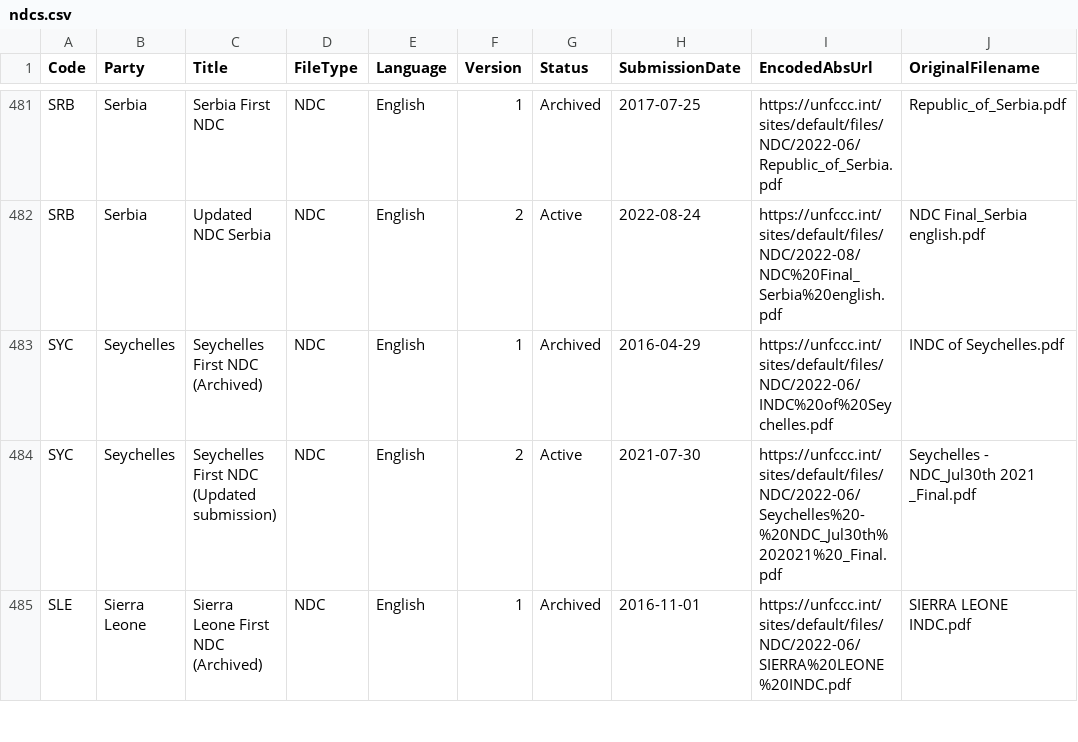
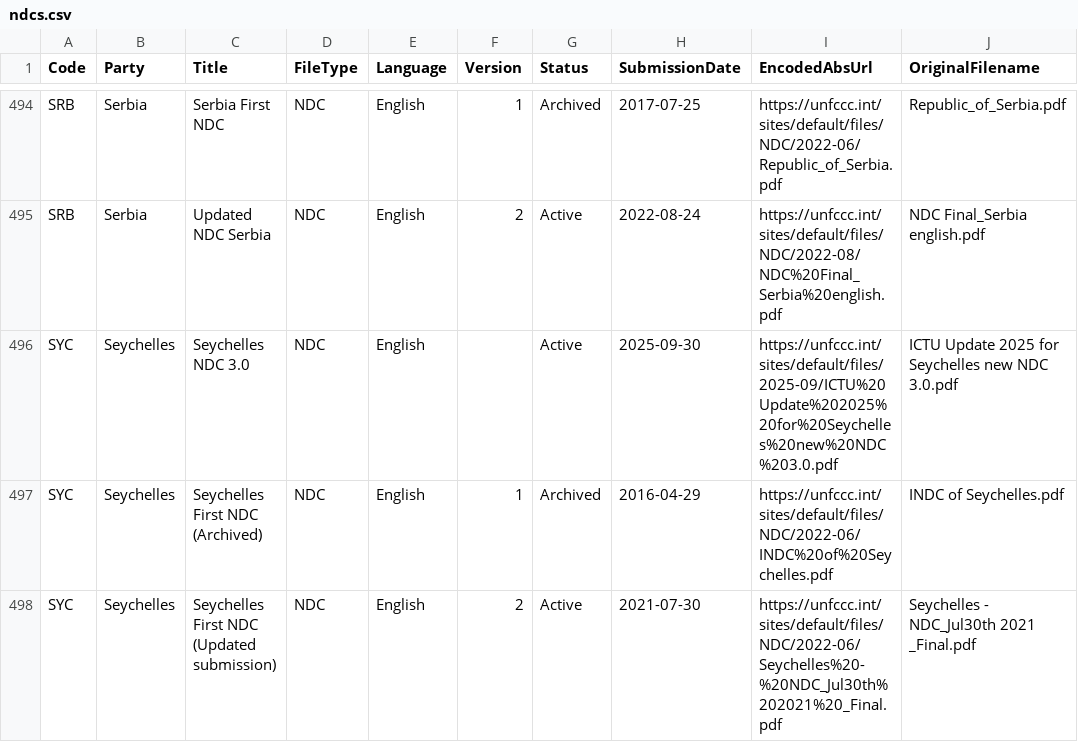
Before and after one commit to openclimatedata/ndcs, a CSV file: data/ndcs.csv, drawn as a sheet; only a part is shown, gaps mark what is left out; the shorter side is filled out with more unchanged rows; the diff covers the shown part only.

```diff
--- a/data/ndcs.csv
+++ b/data/ndcs.csv
@@ -482,2 +495,3 @@ SRB,Serbia,Serbia First NDC,NDC,English,1,Archived,2017-07-25,https://unfccc.int
 SRB,Serbia,Updated NDC Serbia,NDC,English,2,Active,2022-08-24,https://unfccc.int/sites/default/files/NDC/2022-08/NDC%20Final_Serbia%20english.pdf,NDC Final_Serbia english.pdf
+SYC,Seychelles,Seychelles NDC 3.0,NDC,English,,Active,2025-09-30,https://unfccc.int/sites/default/files/2025-09/ICTU%20Update%202025%20for%20Seychelles%20new%20NDC%203.0.pdf,ICTU Update 2025 for Seychelles new NDC 3.0.pdf
 SYC,Seychelles,Seychelles First NDC (Archived),NDC,English,1,Archived,2016-04-29,https://unfccc.int/sites/default/files/NDC/2022-06/INDC%20of%20Seychelles.pdf,INDC of Seychelles.pdf
```
Also changed, not shown: 13 added rows elsewhere in this file, 1 other file.
